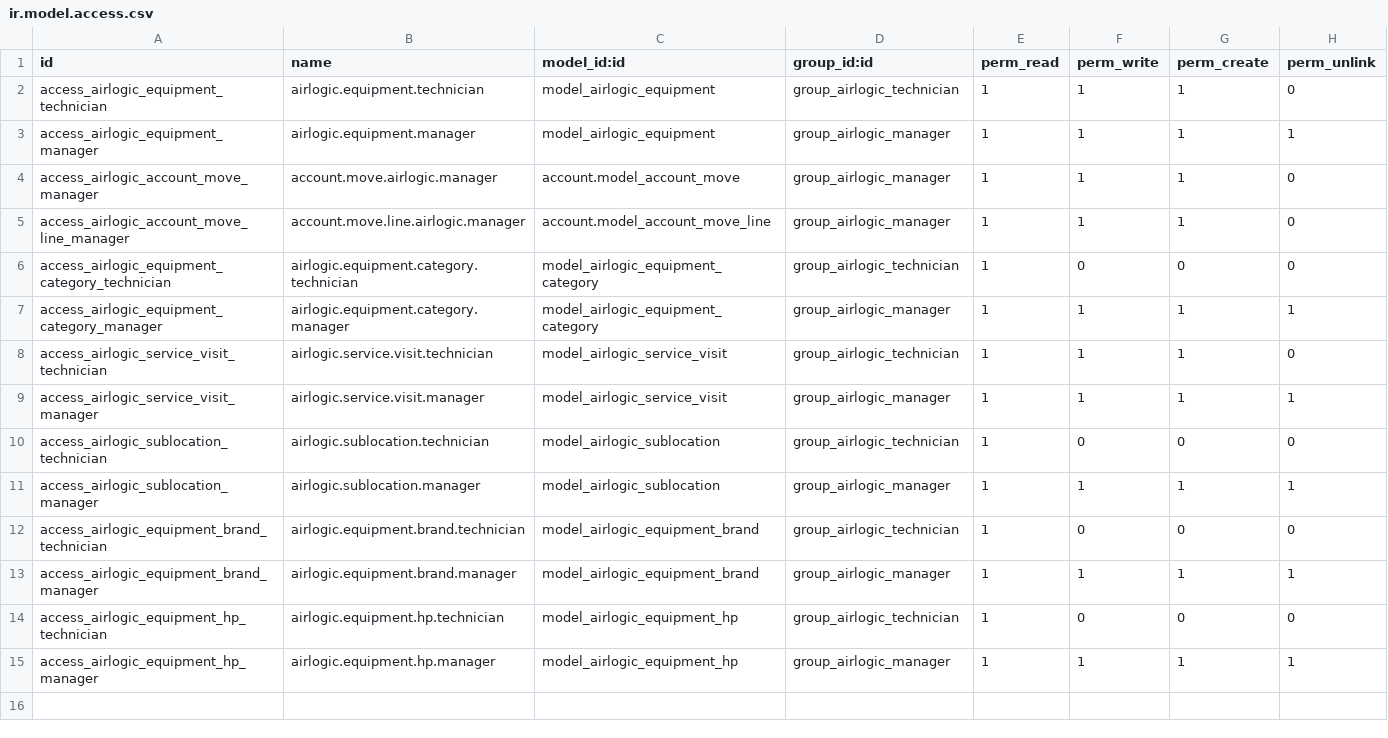
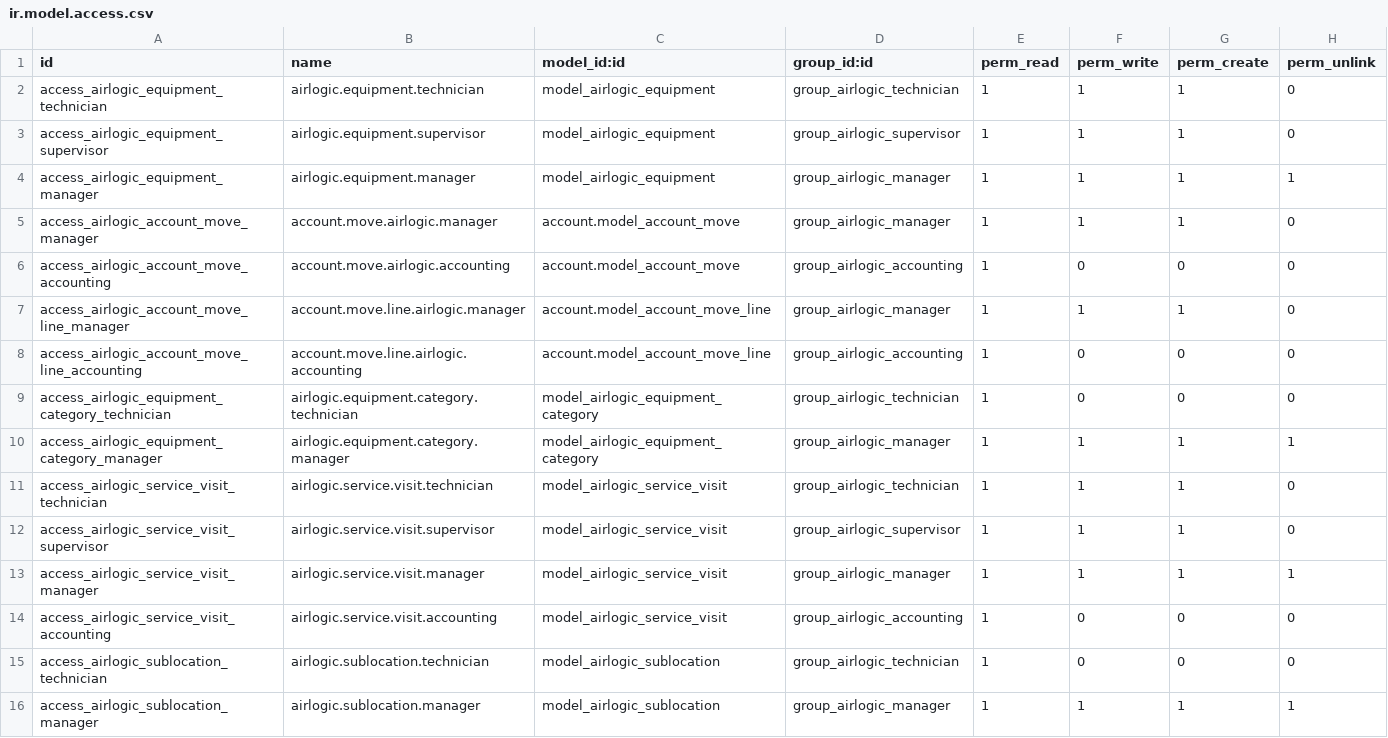
Before and after one commit to kinjoheika/airlogic, a CSV file: addons/airlogic_core/security/ir.model.access.csv, drawn as a sheet; only a part is shown; the shorter side is filled out with more unchanged rows; the diff names each change by its address in the sheet, - before the commit and + after, or states it on an @@ line.

```diff
--- a/addons/airlogic_core/security/ir.model.access.csv
+++ b/addons/airlogic_core/security/ir.model.access.csv
+row 3: access_airlogic_equipment_supervisor | airlogic.equipment.supervisor | model_airlogic_equipment | group_airlogic_supervisor | 1 | 1 | 1 | 0
+row 6: access_airlogic_account_move_accounting | account.move.airlogic.accounting | account.model_account_move | group_airlogic_accounting | 1 | 0 | 0 | 0
+row 8: access_airlogic_account_move_line_accounting | account.move.line.airlogic.accounting | account.model_account_move_line | group_airlogic_accounting | 1 | 0 | 0 | 0
+row 12: access_airlogic_service_visit_supervisor | airlogic.service.visit.supervisor | model_airlogic_service_visit | group_airlogic_supervisor | 1 | 1 | 1 | 0
+row 14: access_airlogic_service_visit_accounting | airlogic.service.visit.accounting | model_airlogic_service_visit | group_airlogic_accounting | 1 | 0 | 0 | 0
```
Also changed, not shown: addons/airlogic_field_service/security/ir.model.access.csv, 14 other files.
